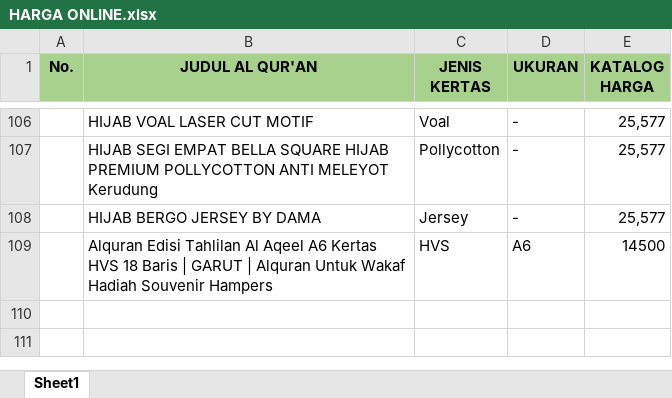
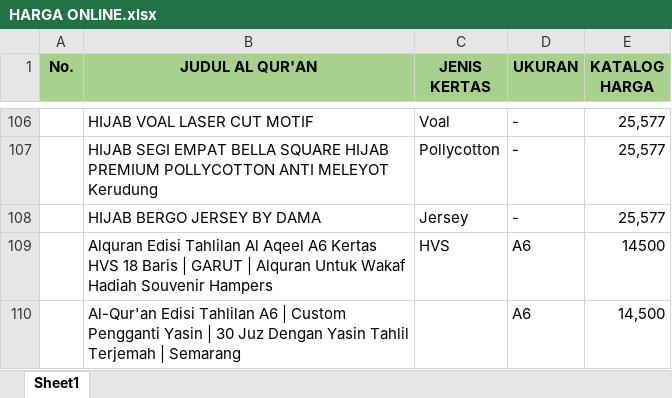
Before and after one commit to sptryogi/rekapanku, an Excel workbook: HARGA ONLINE.xlsx, sheet Sheet1, drawn as a sheet; only a part is shown, gaps mark what is left out; values as stored, in another font and other column widths than the file's, no borders; the diff names each change by its address in the sheet, - before the commit and + after, or states it on an @@ line.

Commit message:
Add files via upload

```diff
--- a/HARGA ONLINE.xlsx (sheet Sheet1)
+++ b/HARGA ONLINE.xlsx (sheet Sheet1)
+row 110:  | Al-Qur'an Edisi Tahlilan A6 | Custom Pengganti Yasin | 30 Juz Dengan Yasin Tahlil Terjemah | Semarang |  | A6 | 14,500
```
